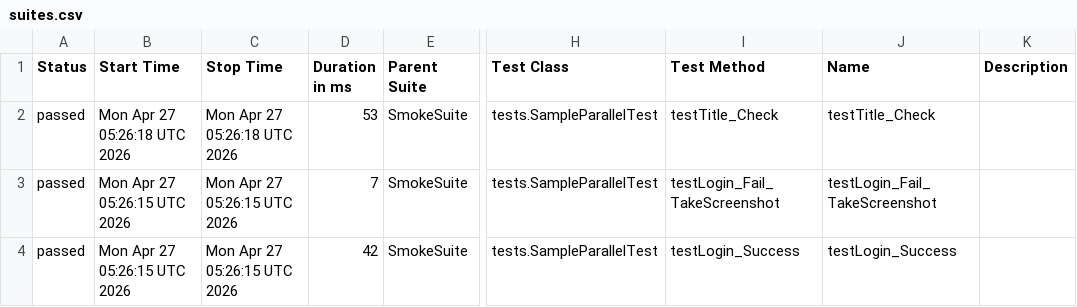
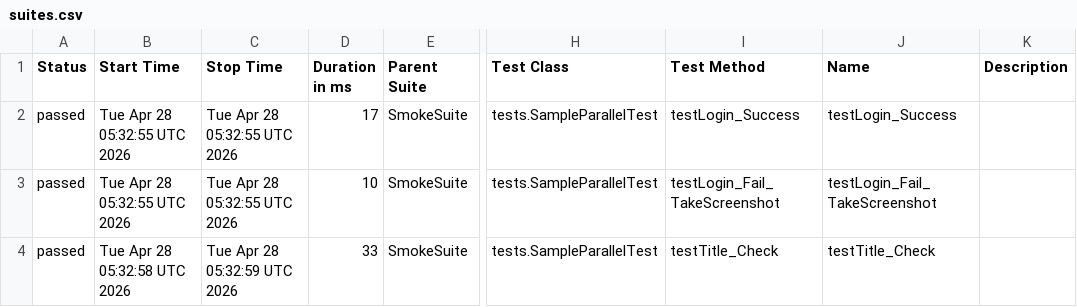
Before and after one commit to TienDattttt/selenium--framework, a CSV file: data/suites.csv, drawn as a sheet; only a part is shown, gaps mark what is left out; the diff names each change by its address in the sheet, - before the commit and + after, or states it on an @@ line.

```diff
--- a/data/suites.csv
+++ b/data/suites.csv
-B2 (Start Time): Mon Apr 27 05:26:18 UTC 2026
+B2 (Start Time): Tue Apr 28 05:32:55 UTC 2026
-C2 (Stop Time): Mon Apr 27 05:26:18 UTC 2026
+C2 (Stop Time): Tue Apr 28 05:32:55 UTC 2026
-D2 (Duration in ms): 53
+D2 (Duration in ms): 17
-I2 (Test Method): testTitle_Check
+I2 (Test Method): testLogin_Success
-J2 (Name): testTitle_Check
+J2 (Name): testLogin_Success
-B3 (Start Time): Mon Apr 27 05:26:15 UTC 2026
+B3 (Start Time): Tue Apr 28 05:32:55 UTC 2026
-C3 (Stop Time): Mon Apr 27 05:26:15 UTC 2026
+C3 (Stop Time): Tue Apr 28 05:32:55 UTC 2026
-D3 (Duration in ms): 7
+D3 (Duration in ms): 10
-B4 (Start Time): Mon Apr 27 05:26:15 UTC 2026
+B4 (Start Time): Tue Apr 28 05:32:58 UTC 2026
-C4 (Stop Time): Mon Apr 27 05:26:15 UTC 2026
+C4 (Stop Time): Tue Apr 28 05:32:59 UTC 2026
-D4 (Duration in ms): 42
+D4 (Duration in ms): 33
-I4 (Test Method): testLogin_Success
+I4 (Test Method): testTitle_Check
-J4 (Name): testLogin_Success
+J4 (Name): testTitle_Check
```
Also changed, not shown: 27 other files.
